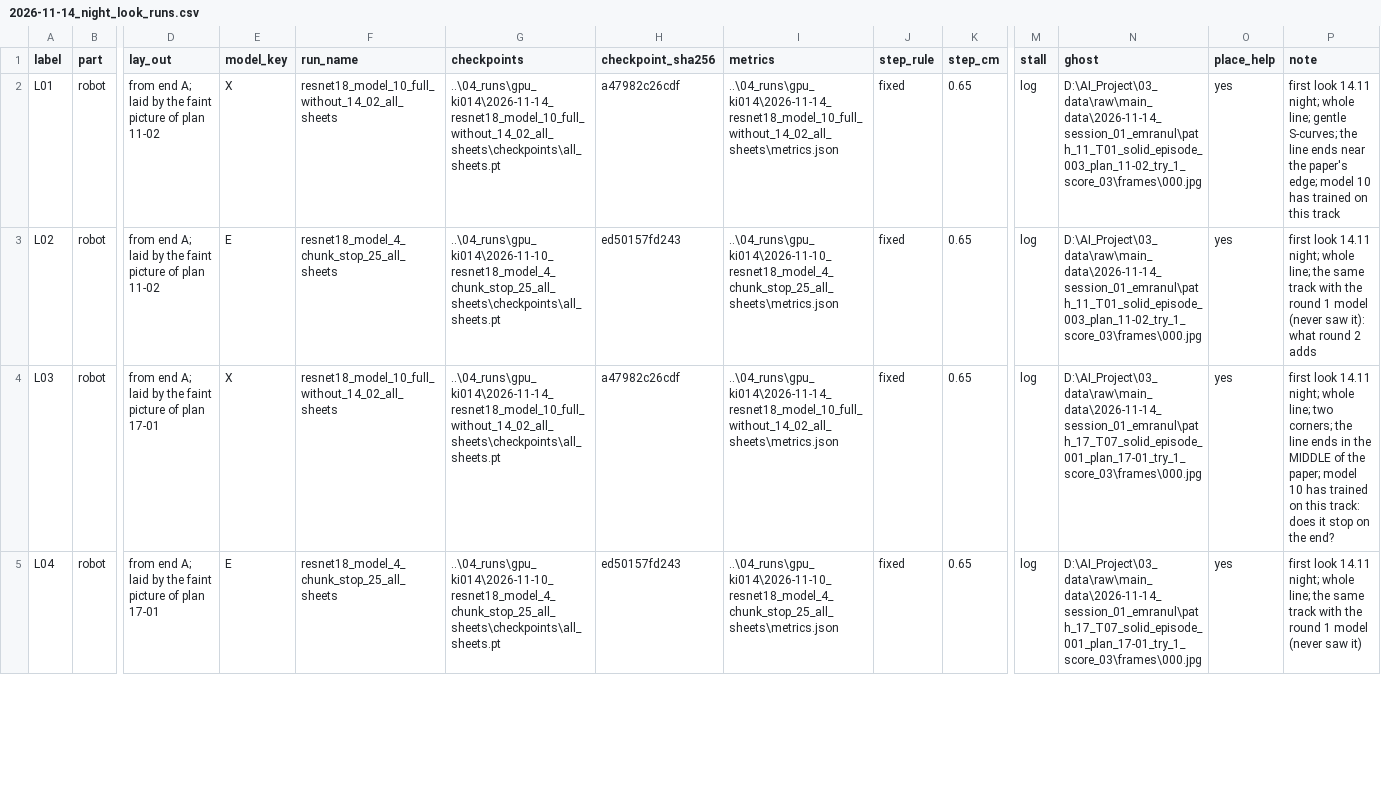
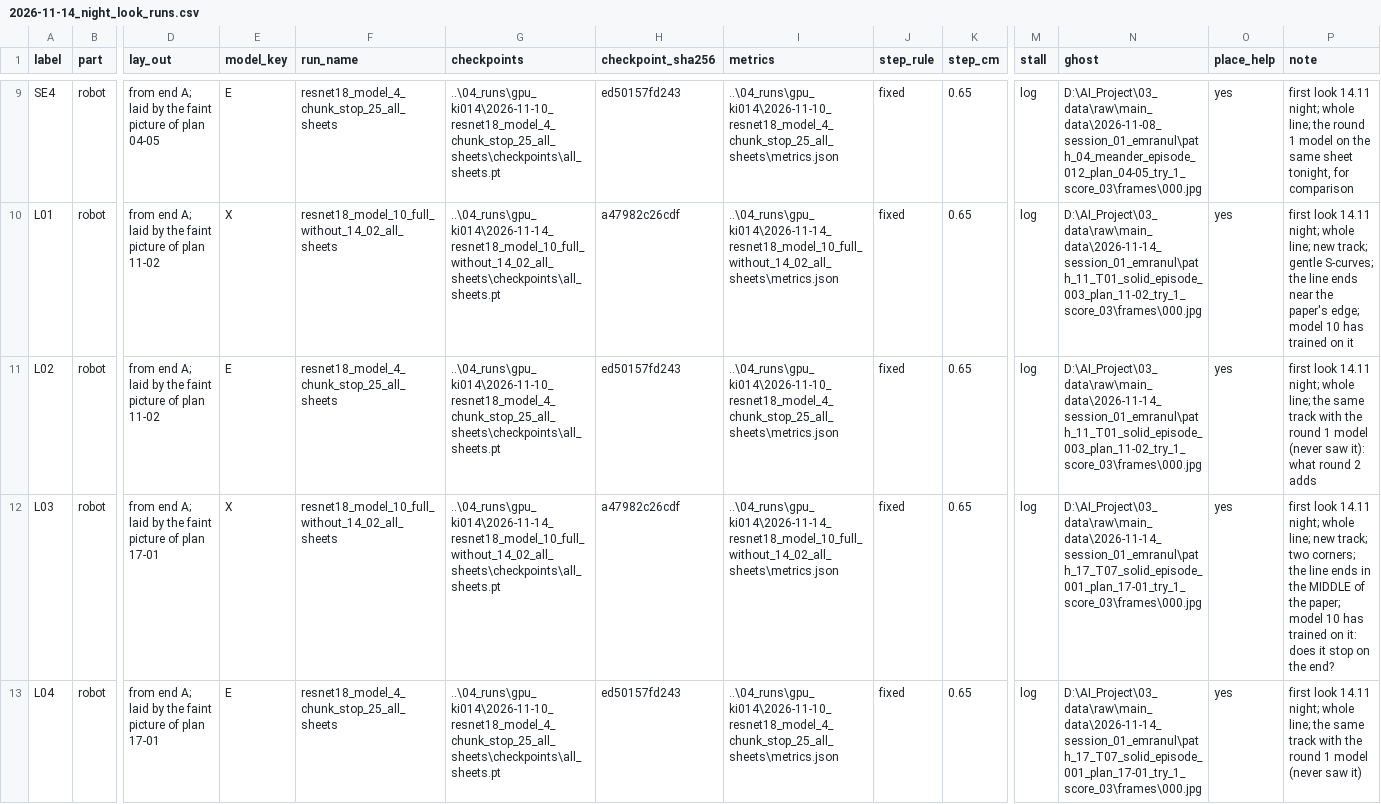
Before and after one commit to marshalSebastine/ImitationLearning-Ned2, a CSV file: 06_deliverables/research_notes/Model and training/2026-11-14_night_look_runs.csv, drawn as a sheet; only a part is shown, gaps mark what is left out; addresses are those after the commit; rows hold the shown columns only; the diff covers the shown part only; the diff names each change by its address in the sheet, - before the commit and + after, or states it on an @@ line.

Commit message:
Robot look: the six original course sheets first (Emranul), two comparison runs with the round 1 model, then three new tracks

```diff
--- a/06_deliverables/research_notes/Model and training/2026-11-14_night_look_runs.csv
+++ b/06_deliverables/research_notes/Model and training/2026-11-14_night_look_runs.csv
+row 9: SE4 | robot | from end A; laid by the faint picture of plan 04-05 | E | resnet18_model_4_chunk_stop_25_all_sheets | ..\04_runs\gpu_ki014\2026-11-10_resnet18_model_4_chunk_stop_25_all_sheets\checkpoints\all_sheets.pt | ed50157fd243 | ..\04_runs\gpu_ki014\2026-11-10_resnet18_model_4_chunk_stop_25_all_sheets\metrics.json | fixed | 0.65 | log | D:\AI_Project\03_data\raw\main_data\2026-11-08_session_01_emranul\path_04_meander_episode_012_plan_04-05_try_1_score_03\frames\000.jpg | yes | first look 14.11 night; whole line; the round 1 model on the same sheet tonight, for comparison
-P10 (note): …whole line; gentle S-curves; the line ends near the paper's edge; model 10 has trained on this track
+P10 (note): …whole line; new track; gentle S-curves; the line ends near the paper's edge; model 10 has trained on it
-P12 (note): …whole line; two corners; the line ends in the MIDDLE of the paper; model 10 has trained on this track: does it…
+P12 (note): …whole line; new track; two corners; the line ends in the MIDDLE of the paper; model 10 has trained on it: does it…
```
Also changed, not shown: 7 added rows, 1 removed row and 1 edited cell elsewhere in this file, 1 other file.
